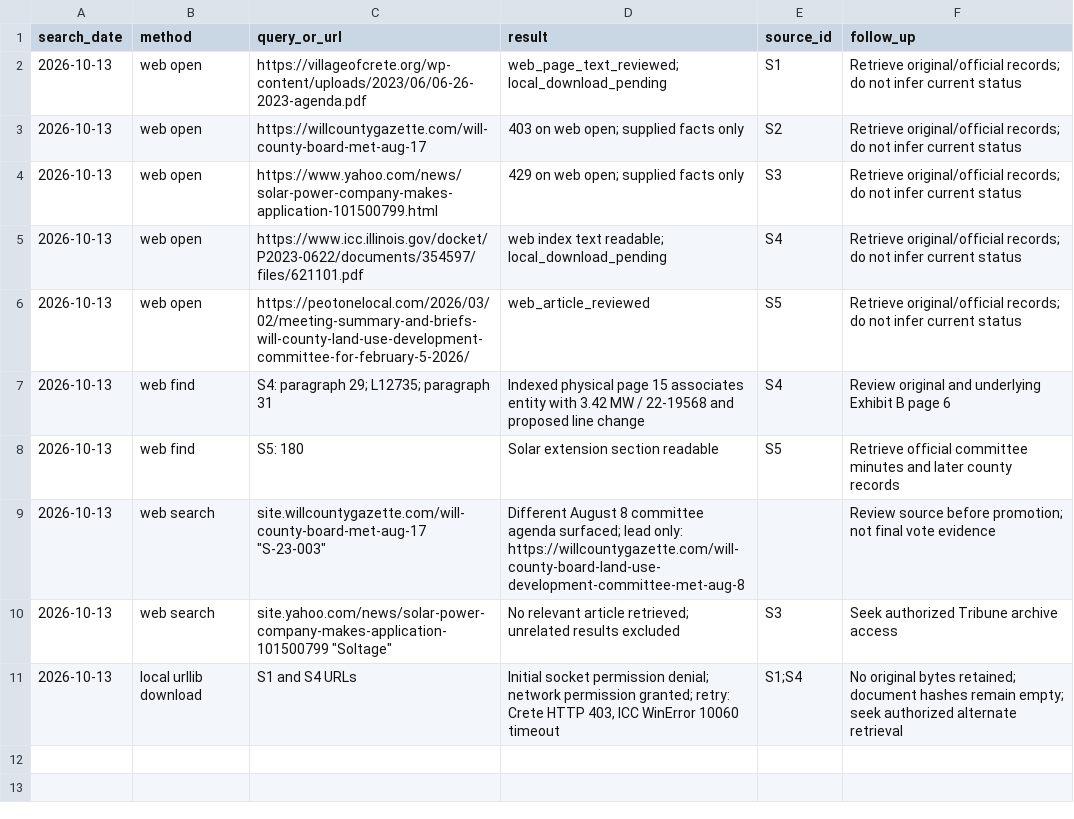
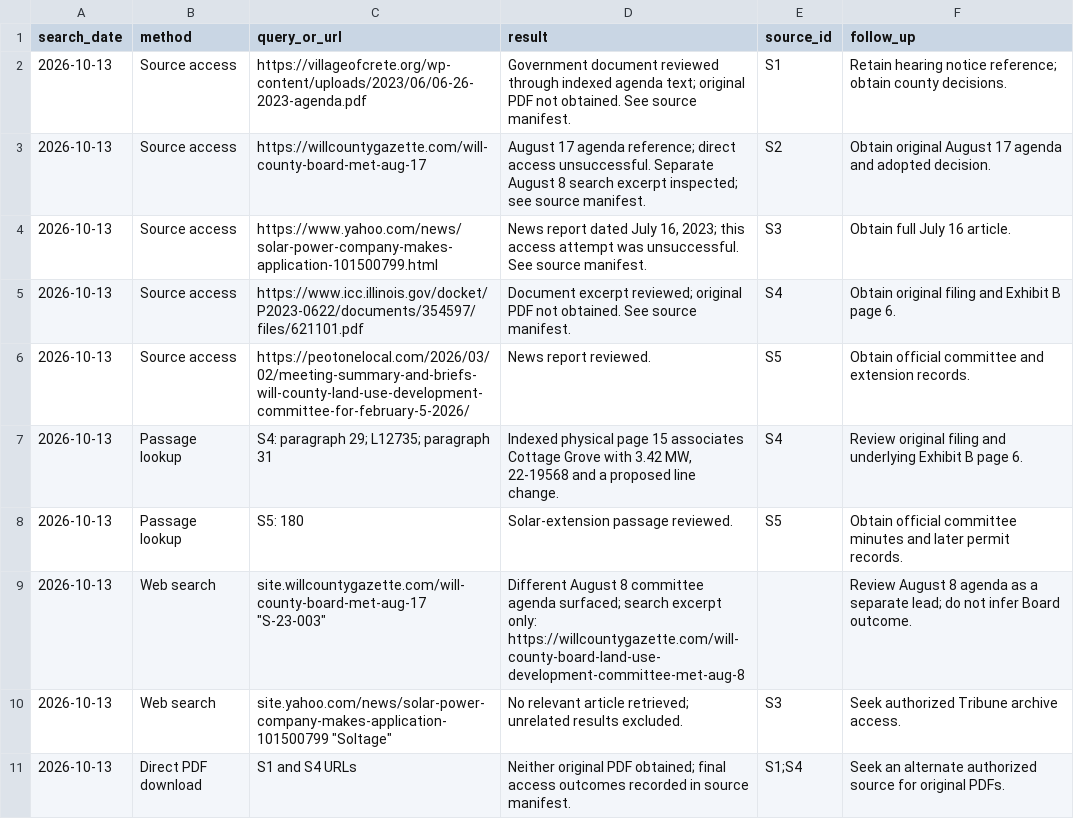
Before and after one commit to therealmatthew/us-power-project-research, a CSV file: research/crete-cottage-grove/search-log.csv, drawn as a sheet.

```diff
--- a/research/crete-cottage-grove/search-log.csv
+++ b/research/crete-cottage-grove/search-log.csv
@@ -1,11 +1,11 @@
 search_date,method,query_or_url,result,source_id,follow_up
-2026-10-13,web open,https://villageofcrete.org/wp-content/uploads/2023/06/06-26-2023-agenda.pdf,web_page_text_reviewed; local_download_pending,S1,Retrieve original/official records; do not infer current status
-2026-10-13,web open,https://willcountygazette.com/will-county-board-met-aug-17,403 on web open; supplied facts only,S2,Retrieve original/official records; do not infer current status
-2026-10-13,web open,https://www.yahoo.com/news/solar-power-company-makes-application-101500799.html,429 on web open; supplied facts only,S3,Retrieve original/official records; do not infer current status
-2026-10-13,web open,https://www.icc.illinois.gov/docket/P2023-0622/documents/354597/files/621101.pdf,web index text readable; local_download_pending,S4,Retrieve original/official records; do not infer current status
-2026-10-13,web open,https://peotonelocal.com/2026/03/02/meeting-summary-and-briefs-will-county-land-use-development-committee-for-february-5-2026/,web_article_reviewed,S5,Retrieve original/official records; do not infer current status
-2026-10-13,web find,S4: paragraph 29; L12735; paragraph 31,Indexed physical page 15 associates entity with 3.42 MW / 22-19568 and proposed line change,S4,Review original and underlying Exhibit B page 6
-2026-10-13,web find,S5: 180,Solar extension section readable,S5,Retrieve official committee minutes and later county records
-2026-10-13,web search,"site.willcountygazette.com/will-county-board-met-aug-17 ""S-23-003""",Different August 8 committee agenda surfaced; lead only: https://willcountygazette.com/will-county-board-land-use-development-committee-met-aug-8,,Review source before promotion; not final vote evidence
-2026-10-13,web search,"site.yahoo.com/news/solar-power-company-makes-application-101500799 ""Soltage""",No relevant article retrieved; unrelated results excluded,S3,Seek authorized Tribune archive access
-2026-10-13,local urllib download,S1 and S4 URLs,"Initial socket permission denial; network permission granted; retry: Crete HTTP 403, ICC WinError 10060 timeout",S1;S4,No original bytes retained; document hashes remain empty; seek authorized alternate retrieval
+2026-10-13,Source access,https://villageofcrete.org/wp-content/uploads/2023/06/06-26-2023-agenda.pdf,Government document reviewed through indexed agenda text; original PDF not obtained. See source manifest.,S1,Retain hearing notice reference; obtain county decisions.
+2026-10-13,Source access,https://willcountygazette.com/will-county-board-met-aug-17,August 17 agenda reference; direct access unsuccessful. Separate August 8 search excerpt inspected; see source manifest.,S2,Obtain original August 17 agenda and adopted decision.
+2026-10-13,Source access,https://www.yahoo.com/news/solar-power-company-makes-application-101500799.html,"News report dated July 16, 2023; this access attempt was unsuccessful. See source manifest.",S3,Obtain full July 16 article.
+2026-10-13,Source access,https://www.icc.illinois.gov/docket/P2023-0622/documents/354597/files/621101.pdf,Document excerpt reviewed; original PDF not obtained. See source manifest.,S4,Obtain original filing and Exhibit B page 6.
+2026-10-13,Source access,https://peotonelocal.com/2026/03/02/meeting-summary-and-briefs-will-county-land-use-development-committee-for-february-5-2026/,News report reviewed.,S5,Obtain official committee and extension records.
+2026-10-13,Passage lookup,S4: paragraph 29; L12735; paragraph 31,"Indexed physical page 15 associates Cottage Grove with 3.42 MW, 22-19568 and a proposed line change.",S4,Review original filing and underlying Exhibit B page 6.
+2026-10-13,Passage lookup,S5: 180,Solar-extension passage reviewed.,S5,Obtain official committee minutes and later permit records.
+2026-10-13,Web search,"site.willcountygazette.com/will-county-board-met-aug-17 ""S-23-003""",Different August 8 committee agenda surfaced; search excerpt only: https://willcountygazette.com/will-county-board-land-use-development-committee-met-aug-8,,Review August 8 agenda as a separate lead; do not infer Board outcome.
+2026-10-13,Web search,"site.yahoo.com/news/solar-power-company-makes-application-101500799 ""Soltage""",No relevant article retrieved; unrelated results excluded.,S3,Seek authorized Tribune archive access.
+2026-10-13,Direct PDF download,S1 and S4 URLs,Neither original PDF obtained; final access outcomes recorded in source manifest.,S1;S4,Seek an alternate authorized source for original PDFs.
```
Also changed, not shown: data/evidence.csv, research/crete-cottage-grove/timeline.csv, 7 other files.
